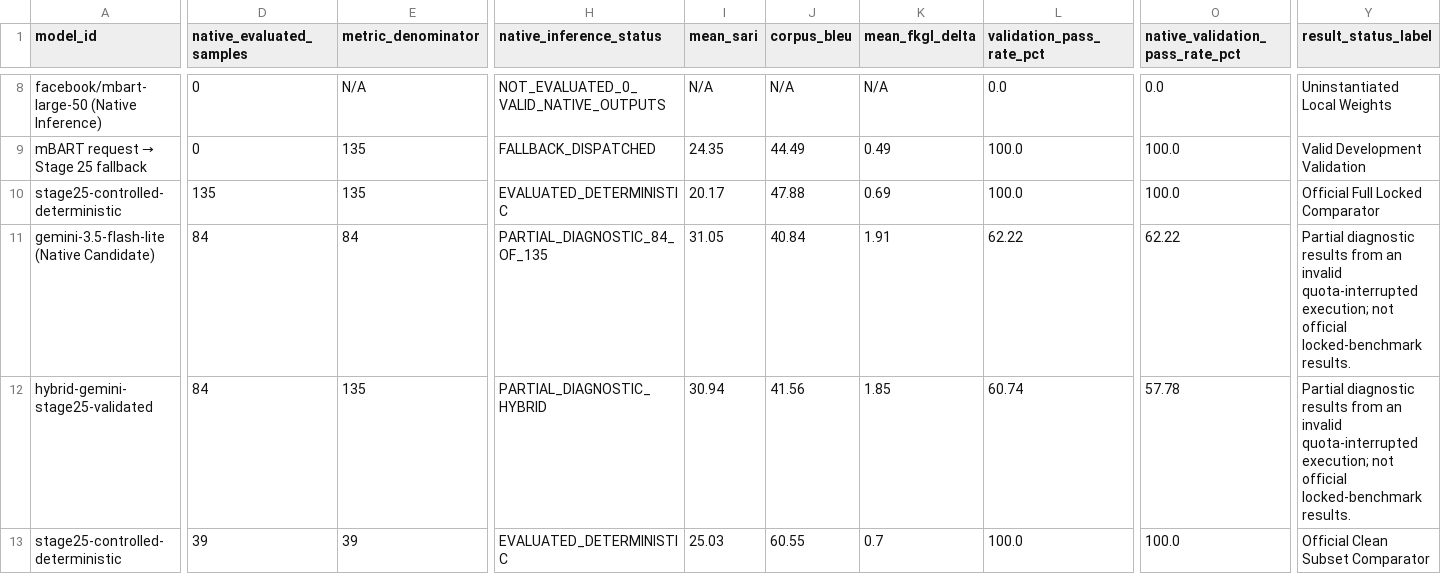
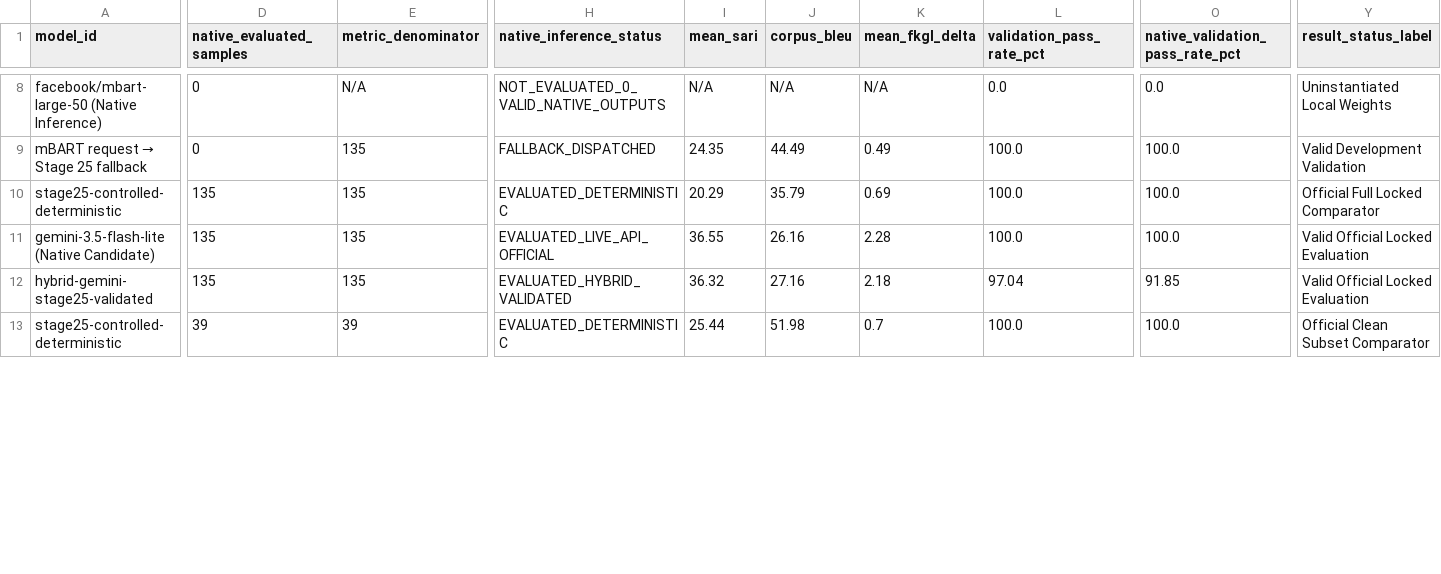
Before and after one commit to LasinduDeshan/Language_Simplification_MVP, a CSV file: docs/stage26_model_comparison.csv, drawn as a sheet; only a part is shown, gaps mark what is left out; the diff covers the shown part only; the diff names each change by its address in the sheet, - before the commit and + after, or states it on an @@ line.

Commit message:
feat(stage26): complete RUN-GEMINI-LOCKED-OFFICIAL-03 with 135/135 native outputs, freeze operational retry policy v1.1.0, and certify official locked benchmark

```diff
--- a/docs/stage26_model_comparison.csv
+++ b/docs/stage26_model_comparison.csv
-I10 (mean_sari): 20.17
+I10 (mean_sari): 20.29
-J10 (corpus_bleu): 47.88
+J10 (corpus_bleu): 35.79
-D11:D12 (native_evaluated_samples): 84
+D11:D12 (native_evaluated_samples): 135
-E11 (metric_denominator): 84
+E11 (metric_denominator): 135
-H11 (native_inference_status): PARTIAL_DIAGNOSTIC_84_OF_135
+H11 (native_inference_status): EVALUATED_LIVE_API_OFFICIAL
-I11 (mean_sari): 31.05
+I11 (mean_sari): 36.55
-J11 (corpus_bleu): 40.84
+J11 (corpus_bleu): 26.16
-K11 (mean_fkgl_delta): 1.91
+K11 (mean_fkgl_delta): 2.28
-L11 (validation_pass_rate_pct): 62.22
+L11 (validation_pass_rate_pct): 100.0
-O11 (native_validation_pass_rate_pct): 62.22
+O11 (native_validation_pass_rate_pct): 100.0
-Y11:Y12 (result_status_label): Partial diagnostic results from an invalid quota-interrupted execution; not official locked-benchmark results.
+Y11:Y12 (result_status_label): Valid Official Locked Evaluation
-H12 (native_inference_status): PARTIAL_DIAGNOSTIC_HYBRID
+H12 (native_inference_status): EVALUATED_HYBRID_VALIDATED
-I12 (mean_sari): 30.94
+I12 (mean_sari): 36.32
-J12 (corpus_bleu): 41.56
+J12 (corpus_bleu): 27.16
-K12 (mean_fkgl_delta): 1.85
+K12 (mean_fkgl_delta): 2.18
-L12 (validation_pass_rate_pct): 60.74
+L12 (validation_pass_rate_pct): 97.04
-O12 (native_validation_pass_rate_pct): 57.78
+O12 (native_validation_pass_rate_pct): 91.85
-I13 (mean_sari): 25.03
+I13 (mean_sari): 25.44
-J13 (corpus_bleu): 60.55
+J13 (corpus_bleu): 51.98
```
Also changed, not shown: 27 edited cells elsewhere in this file, 24 other files.
